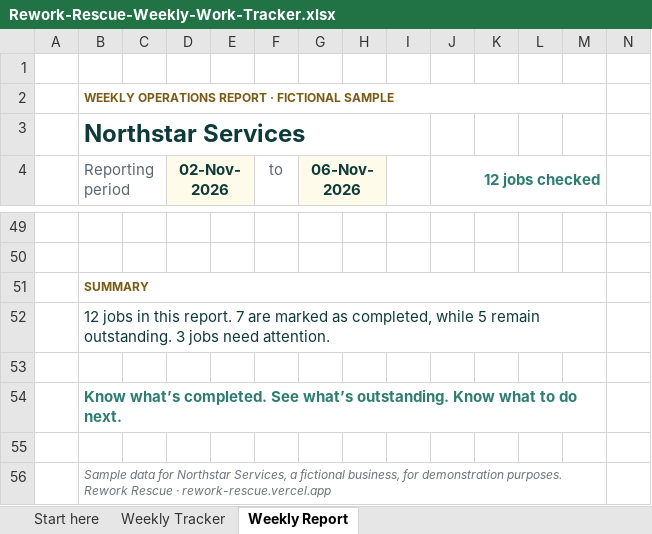
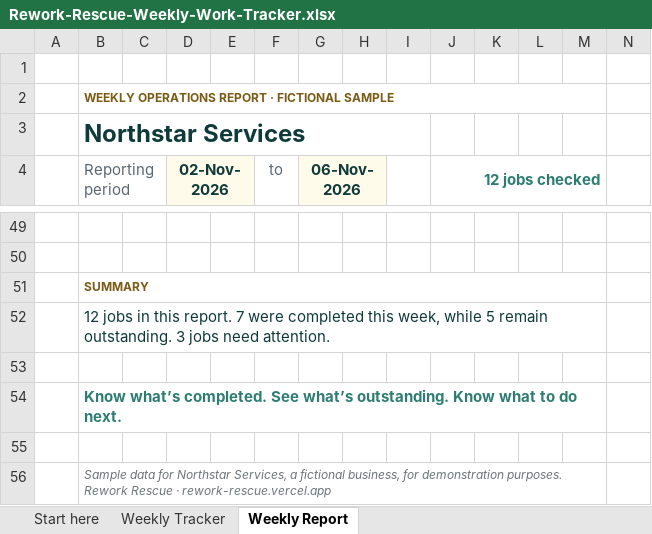
Before and after one commit to jeffvida/rework-rescue, an Excel workbook: assets/downloads/Rework-Rescue-Weekly-Work-Tracker.xlsx, sheet Weekly Report, drawn as a sheet; only a part is shown, gaps mark what is left out; values as stored, in another font and other column widths than the file's, no borders; charts and pictures and conditional formats not drawn; the diff names each change by its address in the sheet, - before the commit and + after, or states it on an @@ line.

```diff
--- a/assets/downloads/Rework-Rescue-Weekly-Work-Tracker.xlsx (sheet Weekly Report)
+++ b/assets/downloads/Rework-Rescue-Weekly-Work-Tracker.xlsx (sheet Weekly Report)
-B52 (Reporting period): …report. 7 are marked as completed, while 5…
+B52 (Reporting period): …report. 7 were completed this week, while 5…
```
Also changed, not shown: sheet Start here, formulas that keep their value, 9 other files.
